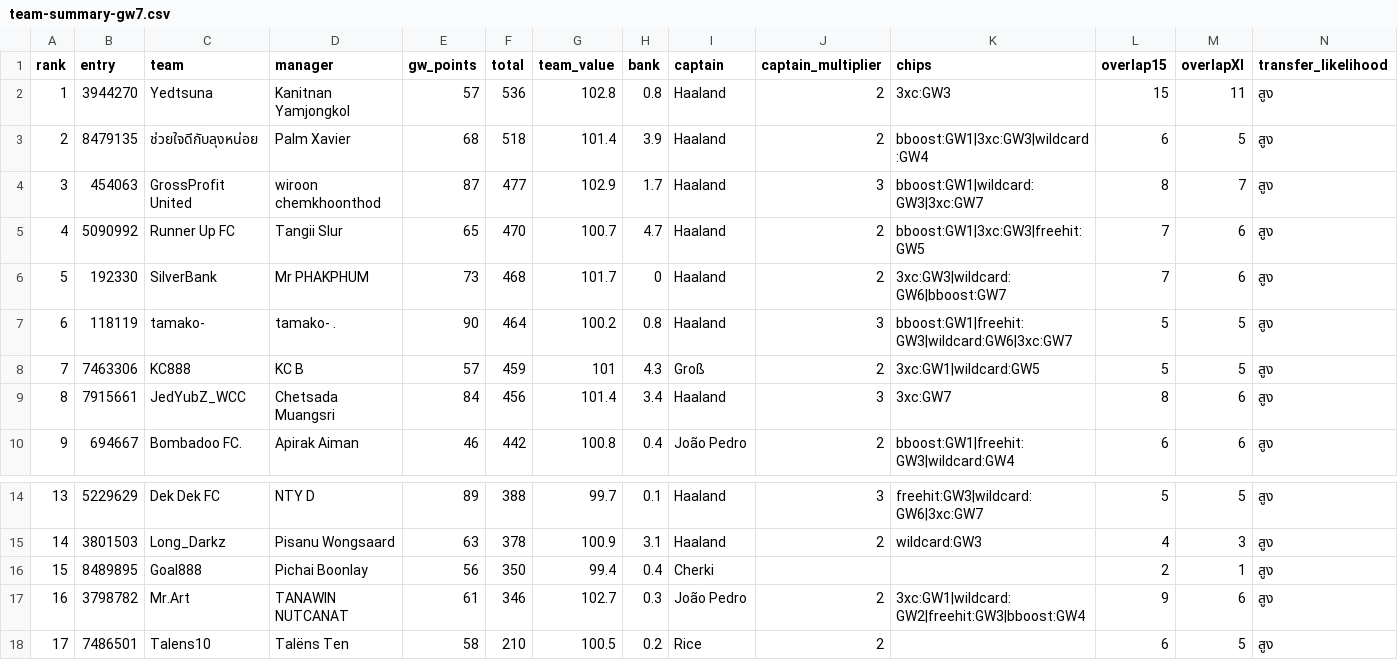
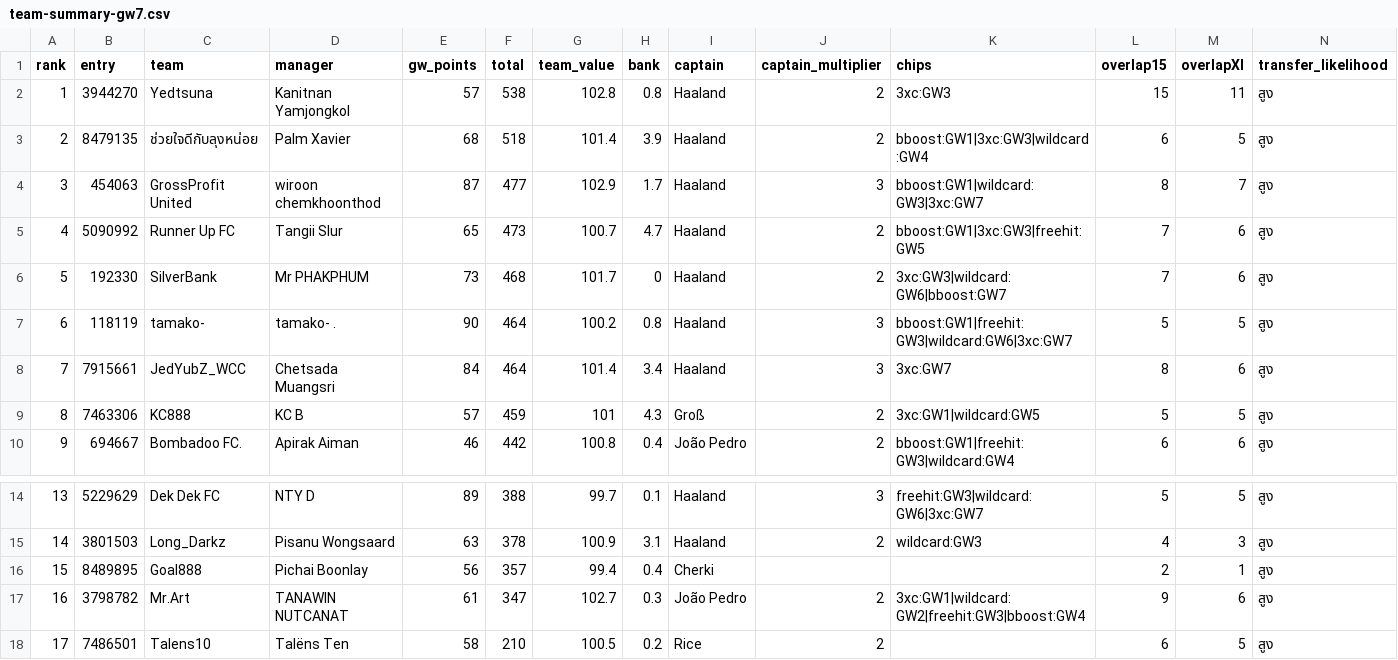
Before and after one commit to kanitnany-cloud/GPTxMe, a CSV file: mini-league/team-summary-gw7.csv, drawn as a sheet; only a part is shown, gaps mark what is left out.

```diff
--- a/mini-league/team-summary-gw7.csv
+++ b/mini-league/team-summary-gw7.csv
@@ -1,10 +1,10 @@
 rank,entry,team,manager,gw_points,total,team_value,bank,captain,captain_multiplier,chips,overlap15,overlapXI,transfer_likelihood
-1,3944270,Yedtsuna,Kanitnan Yamjongkol,57,536,102.8,0.8,Haaland,2,3xc:GW3,15,11,สูง
+1,3944270,Yedtsuna,Kanitnan Yamjongkol,57,538,102.8,0.8,Haaland,2,3xc:GW3,15,11,สูง
 2,8479135,ช่วยใจดีกับลุงหน่อย,Palm Xavier,68,518,101.4,3.9,Haaland,2,bboost:GW1|3xc:GW3|wildcard:GW4,6,5,สูง
 3,454063,GrossProfit United,wiroon chemkhoonthod,87,477,102.9,1.7,Haaland,3,bboost:GW1|wildcard:GW3|3xc:GW7,8,7,สูง
-4,5090992,Runner Up FC,Tangii Slur,65,470,100.7,4.7,Haaland,2,bboost:GW1|3xc:GW3|freehit:GW5,7,6,สูง
+4,5090992,Runner Up FC,Tangii Slur,65,473,100.7,4.7,Haaland,2,bboost:GW1|3xc:GW3|freehit:GW5,7,6,สูง
 5,192330,SilverBank,Mr PHAKPHUM,73,468,101.7,0,Haaland,2,3xc:GW3|wildcard:GW6|bboost:GW7,7,6,สูง
 6,118119,tamako-,tamako- .,90,464,100.2,0.8,Haaland,3,bboost:GW1|freehit:GW3|wildcard:GW6|3xc:GW7,5,5,สูง
-7,7463306,KC888,KC B,57,459,101,4.3,Groß,2,3xc:GW1|wildcard:GW5,5,5,สูง
-8,7915661,JedYubZ_WCC,Chetsada Muangsri,84,456,101.4,3.4,Haaland,3,3xc:GW7,8,6,สูง
+7,7915661,JedYubZ_WCC,Chetsada Muangsri,84,464,101.4,3.4,Haaland,3,3xc:GW7,8,6,สูง
+8,7463306,KC888,KC B,57,459,101,4.3,Groß,2,3xc:GW1|wildcard:GW5,5,5,สูง
 9,694667,Bombadoo FC.,Apirak Aiman,46,442,100.8,0.4,João Pedro,2,bboost:GW1|freehit:GW3|wildcard:GW4,6,6,สูง
@@ -15,4 +15,4 @@ rank,entry,team,manager,gw_points,total,team_value,bank,captain,captain_multipli
 14,3801503,Long_Darkz,Pisanu Wongsaard,63,378,100.9,3.1,Haaland,2,wildcard:GW3,4,3,สูง
-15,8489895,Goal888,Pichai Boonlay,56,350,99.4,0.4,Cherki,,,2,1,สูง
-16,3798782,Mr.Art,TANAWIN NUTCANAT,61,346,102.7,0.3,João Pedro,2,3xc:GW1|wildcard:GW2|freehit:GW3|bboost:GW4,9,6,สูง
+15,8489895,Goal888,Pichai Boonlay,56,357,99.4,0.4,Cherki,,,2,1,สูง
+16,3798782,Mr.Art,TANAWIN NUTCANAT,61,347,102.7,0.3,João Pedro,2,3xc:GW1|wildcard:GW2|freehit:GW3|bboost:GW4,9,6,สูง
 17,7486501,Talens10,Talëns Ten,58,210,100.5,0.2,Rice,2,,6,5,สูง
```
Also changed, not shown: 3 other files.
